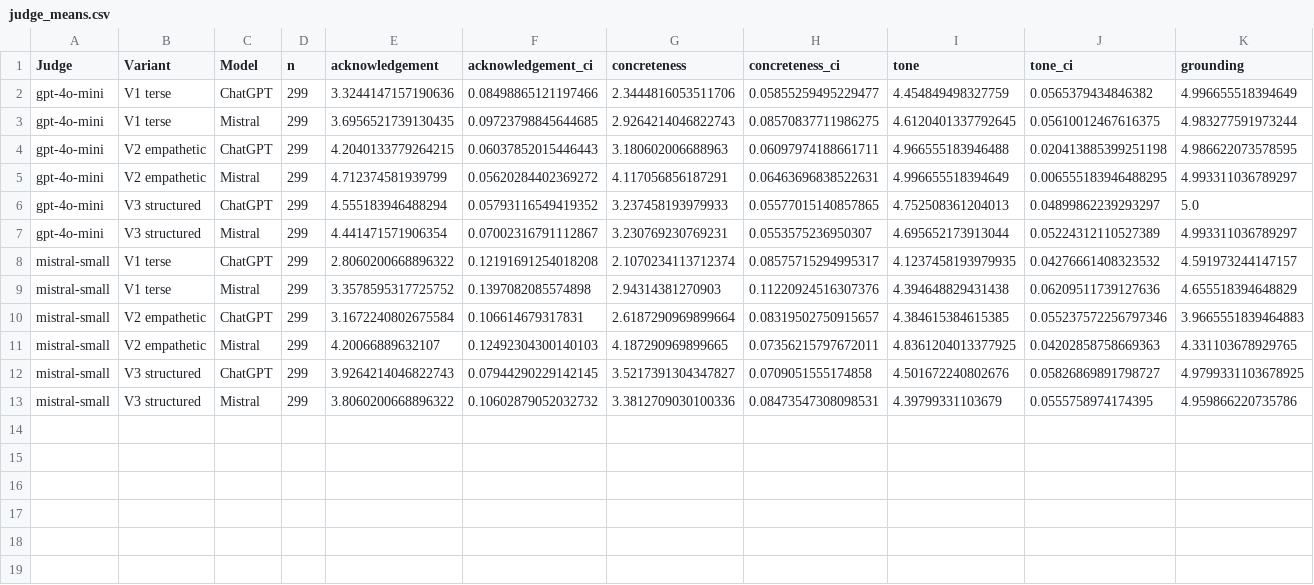
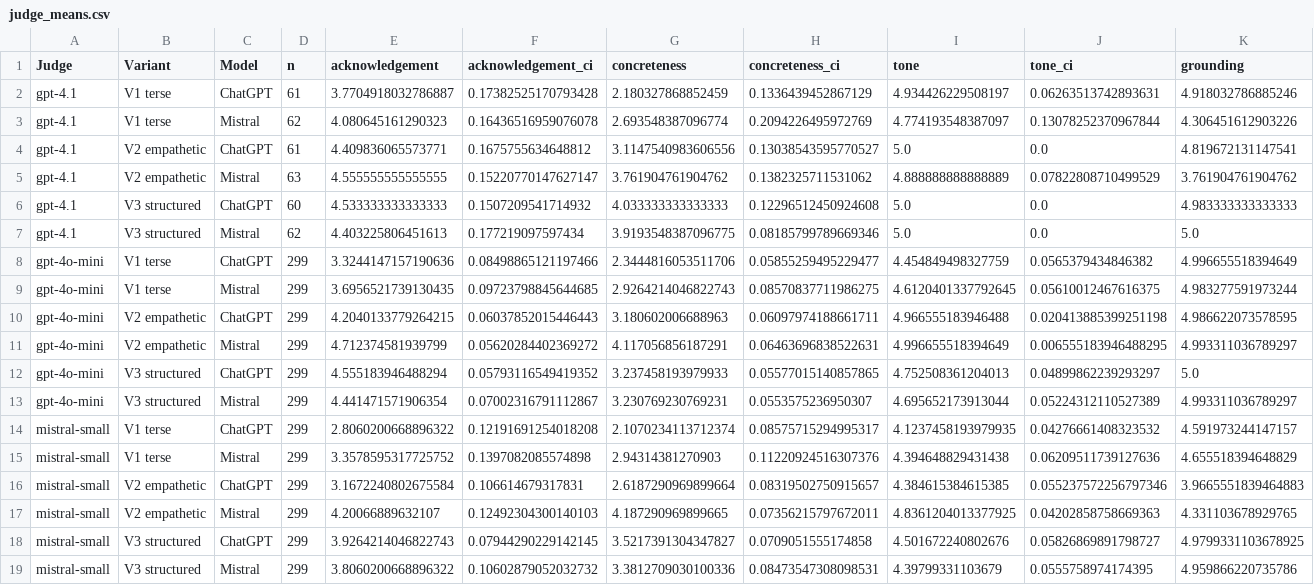
Before and after one commit to lsjscarlett/financial-complaints, a CSV file: analysis/tables/judge_means.csv, drawn as a sheet; only a part is shown; rows hold the shown columns only; the diff names each change by its address in the sheet, - before the commit and + after, or states it on an @@ line.

```diff
--- a/analysis/tables/judge_means.csv
+++ b/analysis/tables/judge_means.csv
+row 2: gpt-4.1 | V1 terse | ChatGPT | 61 | 3.7704918032786887 | 0.17382525170793428 | 2.180327868852459 | 0.1336439452867129 | 4.934426229508197 | 0.06263513742893631 | 4.918032786885246
+row 3: gpt-4.1 | V1 terse | Mistral | 62 | 4.080645161290323 | 0.16436516959076078 | 2.693548387096774 | 0.2094226495972769 | 4.774193548387097 | 0.13078252370967844 | 4.306451612903226
+row 4: gpt-4.1 | V2 empathetic | ChatGPT | 61 | 4.409836065573771 | 0.1675755634648812 | 3.1147540983606556 | 0.13038543595770527 | 5.0 | 0.0 | 4.819672131147541
+row 5: gpt-4.1 | V2 empathetic | Mistral | 63 | 4.555555555555555 | 0.15220770147627147 | 3.761904761904762 | 0.1382325711531062 | 4.888888888888889 | 0.07822808710499529 | 3.761904761904762
+row 6: gpt-4.1 | V3 structured | ChatGPT | 60 | 4.533333333333333 | 0.1507209541714932 | 4.033333333333333 | 0.12296512450924608 | 5.0 | 0.0 | 4.983333333333333
+row 7: gpt-4.1 | V3 structured | Mistral | 62 | 4.403225806451613 | 0.177219097597434 | 3.9193548387096775 | 0.08185799789669346 | 5.0 | 0.0 | 5.0
```
Also changed, not shown: analysis/tables/judge_agreement.csv, analysis/tables/judge_prompt_effects.csv, 15 other files.
